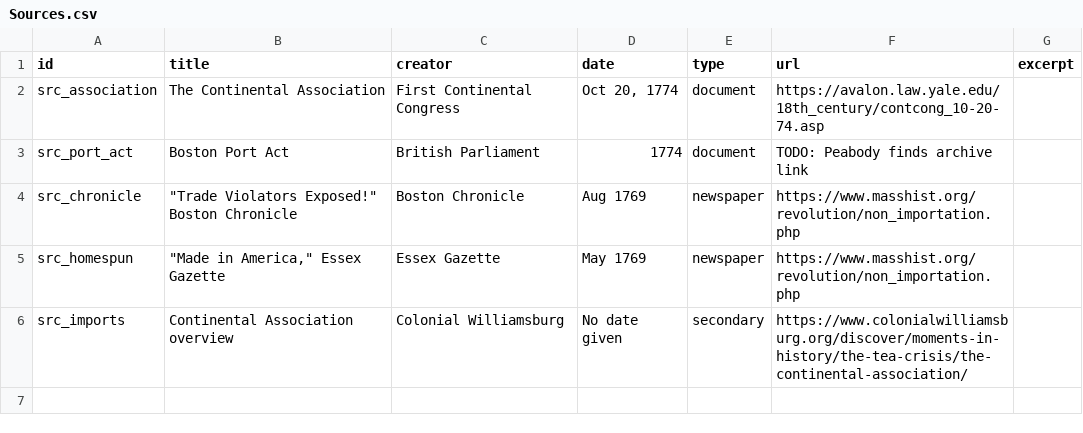
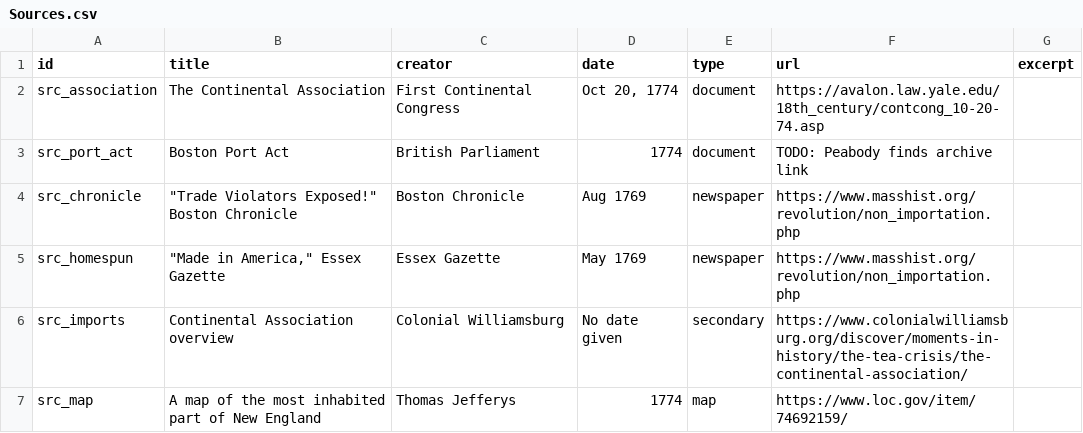
Before and after one commit to juliaktzr/witness-to-history, a CSV file: content/sheets/rev_1775_boycott/Sources.csv, drawn as a sheet.

```diff
--- a/content/sheets/rev_1775_boycott/Sources.csv
+++ b/content/sheets/rev_1775_boycott/Sources.csv
@@ -6 +6,2 @@ src_homespun,"""Made in America,"" Essex Gazette",Essex Gazette,May 1769,newspap
 src_imports,Continental Association overview,Colonial Williamsburg,No date given,secondary,https://www.colonialwilliamsburg.org/discover/moments-in-history/the-tea-crisis/the-continental-association/,
+src_map,A map of the most inhabited part of New England,Thomas Jefferys,1774,map,https://www.loc.gov/item/74692159/,
```
Also changed, not shown: content/sheets/rev_1775_boycott/Briefing.csv, content/sheets/rev_1775_boycott/Figures.csv, 15 other files.
